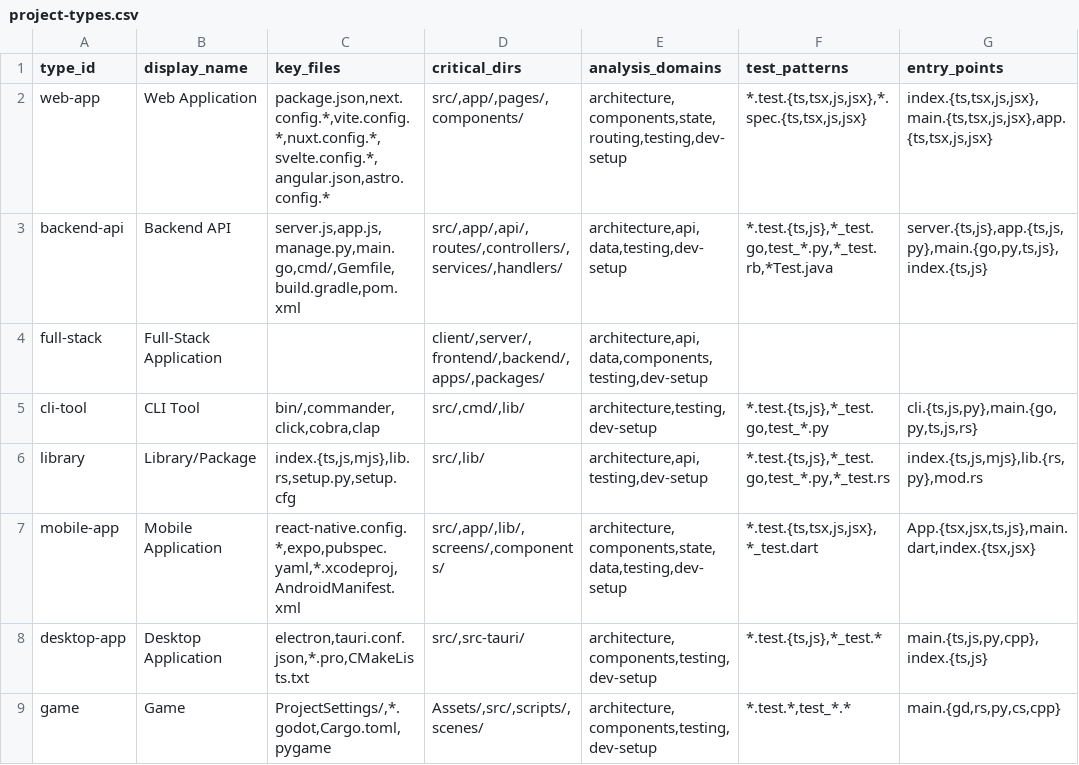
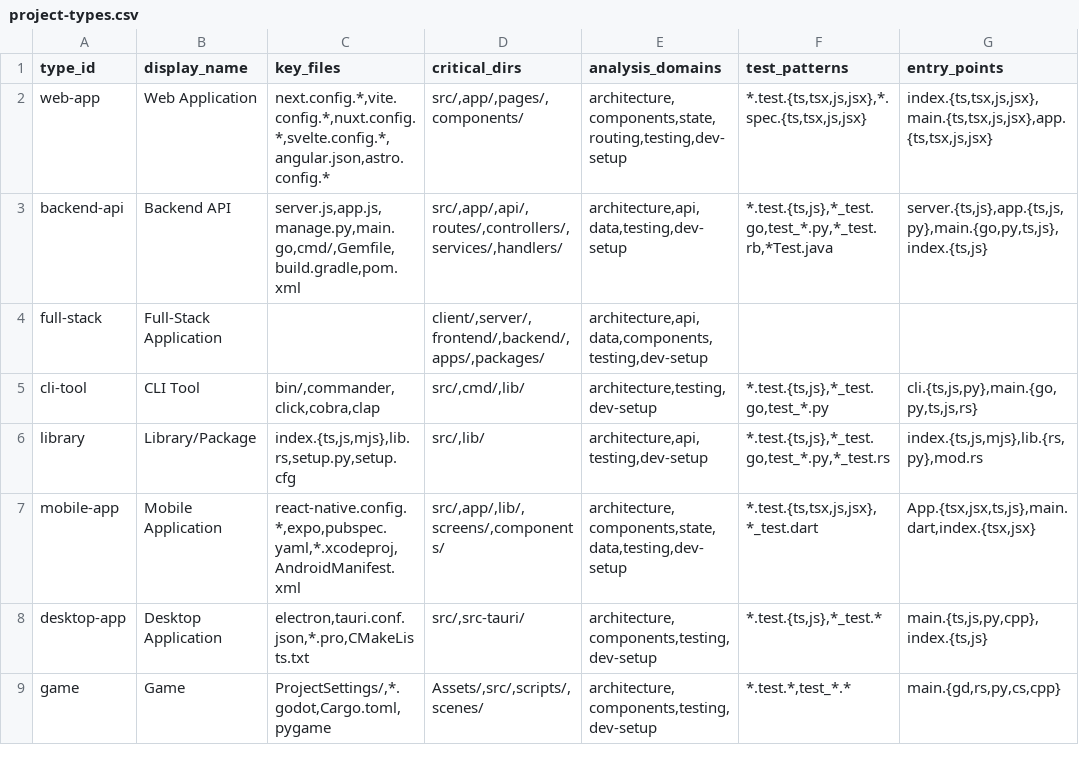
Before and after one commit to huypl53/agent-tutor, a CSV file: plugin/data/project-types.csv, drawn as a sheet; only a part is shown.

Commit message:
feat: add ProjectScanner module with type detection and manifest parsing

```diff
--- a/plugin/data/project-types.csv
+++ b/plugin/data/project-types.csv
@@ -1,3 +1,3 @@
 type_id,display_name,key_files,critical_dirs,analysis_domains,test_patterns,entry_points
-web-app,Web Application,"package.json,next.config.*,vite.config.*,nuxt.config.*,svelte.config.*,angular.json,astro.config.*","src/,app/,pages/,components/","architecture,components,state,routing,testing,dev-setup","*.test.{ts,tsx,js,jsx},*.spec.{ts,tsx,js,jsx}","index.{ts,tsx,js,jsx},main.{ts,tsx,js,jsx},app.{ts,tsx,js,jsx}"
+web-app,Web Application,"next.config.*,vite.config.*,nuxt.config.*,svelte.config.*,angular.json,astro.config.*","src/,app/,pages/,components/","architecture,components,state,routing,testing,dev-setup","*.test.{ts,tsx,js,jsx},*.spec.{ts,tsx,js,jsx}","index.{ts,tsx,js,jsx},main.{ts,tsx,js,jsx},app.{ts,tsx,js,jsx}"
 backend-api,Backend API,"server.js,app.js,manage.py,main.go,cmd/,Gemfile,build.gradle,pom.xml","src/,app/,api/,routes/,controllers/,services/,handlers/","architecture,api,data,testing,dev-setup","*.test.{ts,js},*_test.go,test_*.py,*_test.rb,*Test.java","server.{ts,js},app.{ts,js,py},main.{go,py,ts,js},index.{ts,js}"
```
Also changed, not shown: 2 other files.
